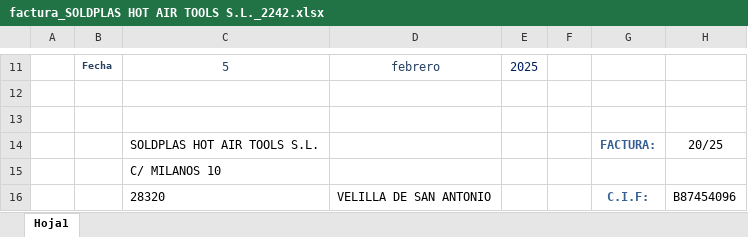
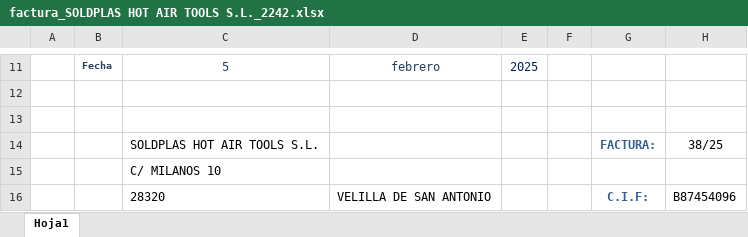
Before and after one commit to jaimebaldeon/crm-backend, an Excel workbook: facturas/2025/ENERO/factura_SOLDPLAS HOT AIR TOOLS S.L._2242.xlsx, sheet Hoja1, drawn as a sheet; only a part is shown, gaps mark what is left out; values as stored, in another font and other column widths than the file's, no borders; charts and pictures not drawn; the diff names each change by its address in the sheet, - before the commit and + after, or states it on an @@ line.

```diff
--- a/facturas/2025/ENERO/factura_SOLDPLAS HOT AIR TOOLS S.L._2242.xlsx (sheet Hoja1)
+++ b/facturas/2025/ENERO/factura_SOLDPLAS HOT AIR TOOLS S.L._2242.xlsx (sheet Hoja1)
-H14: 20/25
+H14: 38/25
```
Also changed, not shown: facturas/2025/ENERO/factura_ABONOS ALONSO_2186.xlsx, 8 other files.
